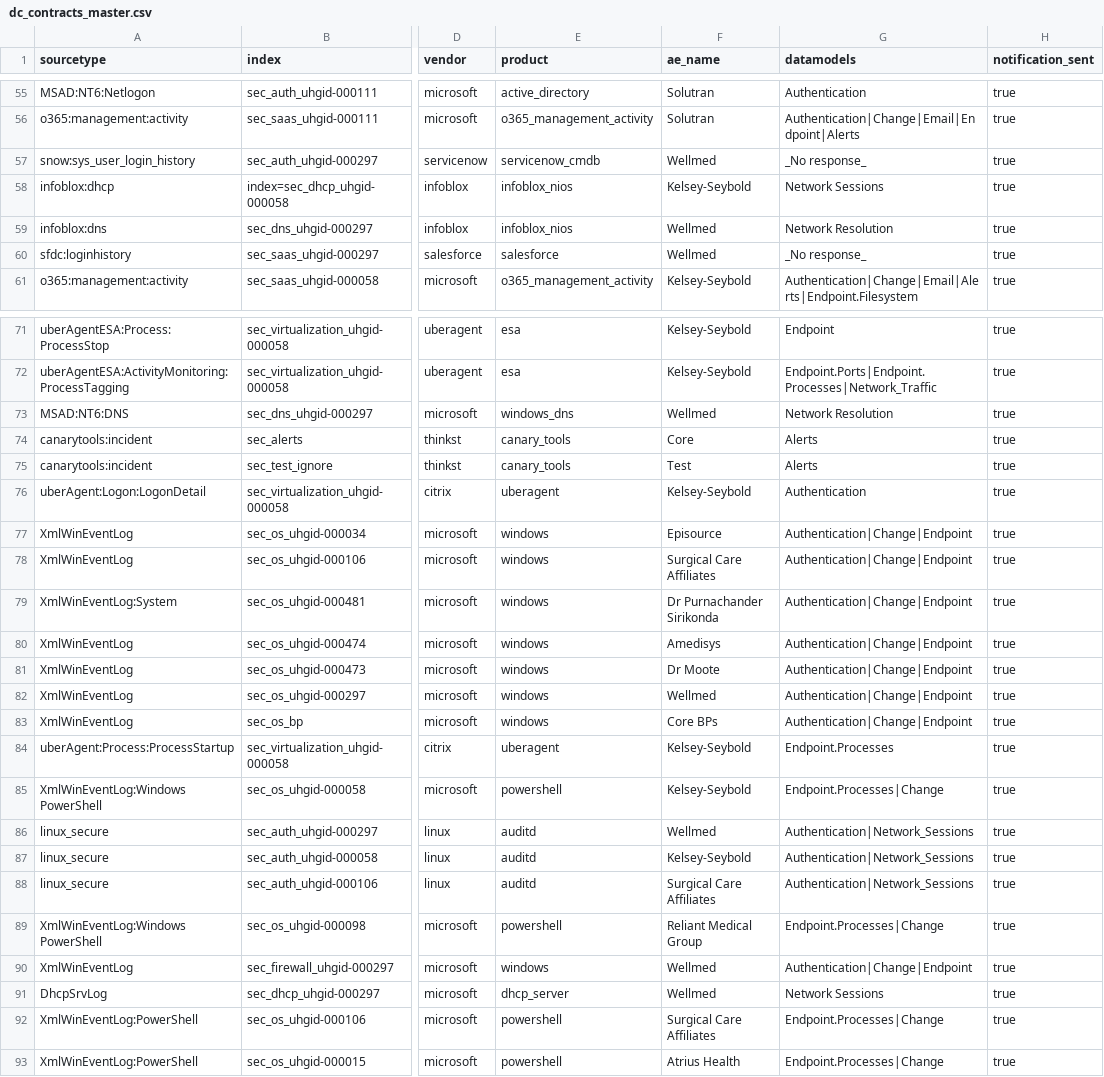
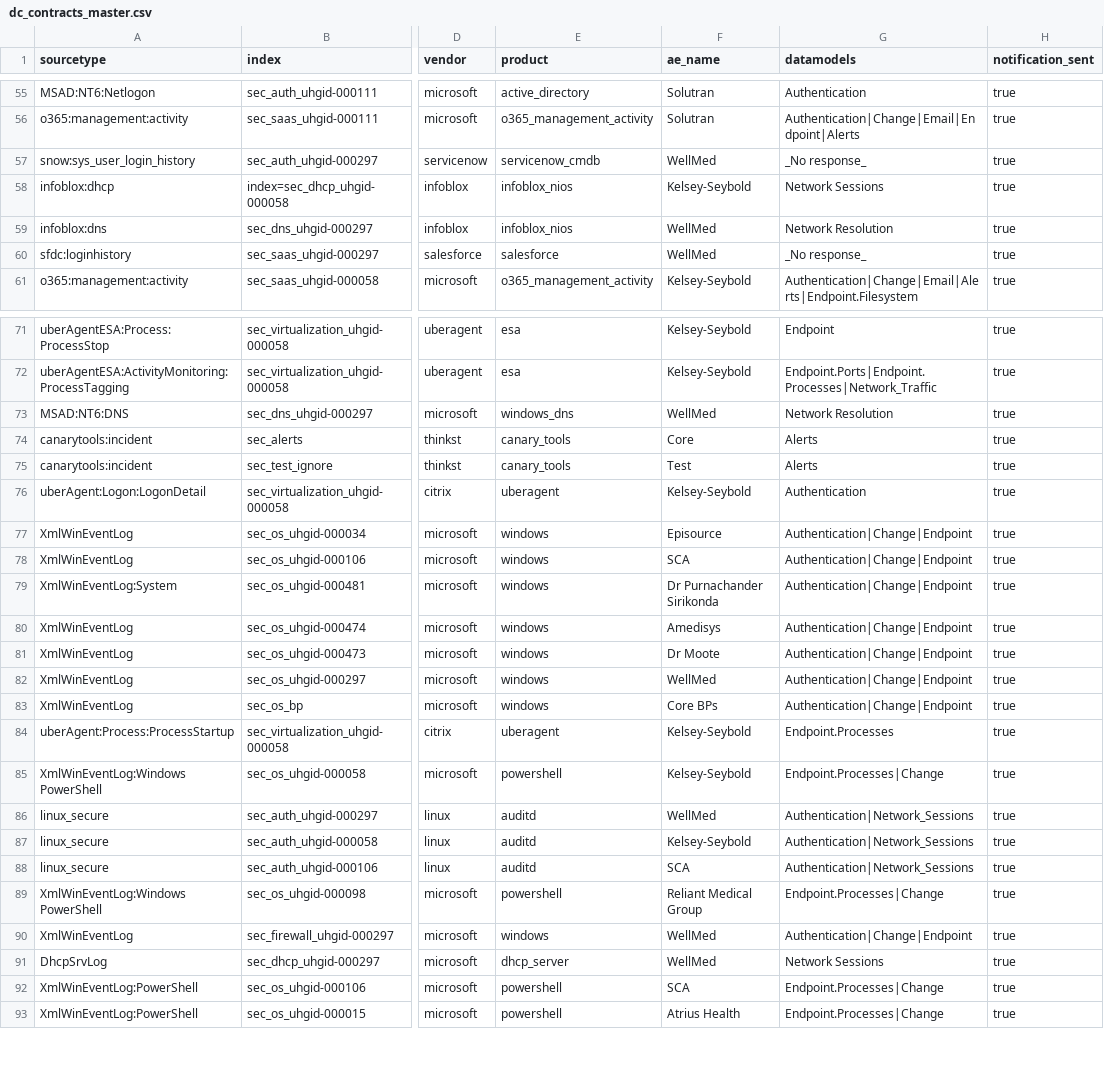
Before and after one commit to JeremyLance/cyber_data_catalog, a CSV file: lookups/dc_contracts_master.csv, drawn as a sheet; only a part is shown, gaps mark what is left out; the diff covers the shown part only; the diff names each change by its address in the sheet, - before the commit and + after, or states it on an @@ line.

```diff
--- a/lookups/dc_contracts_master.csv
+++ b/lookups/dc_contracts_master.csv
-F57 (ae_name): Wellmed
+F57 (ae_name): WellMed
-F59:F60 (ae_name): Wellmed
+F59:F60 (ae_name): WellMed
-F73 (ae_name): Wellmed
+F73 (ae_name): WellMed
-F78 (ae_name): Surgical Care Affiliates
+F78 (ae_name): SCA
-F82 (ae_name): Wellmed
+F82 (ae_name): WellMed
-F86 (ae_name): Wellmed
+F86 (ae_name): WellMed
-F88 (ae_name): Surgical Care Affiliates
+F88 (ae_name): SCA
-F90:F91 (ae_name): Wellmed
+F90:F91 (ae_name): WellMed
-F92 (ae_name): Surgical Care Affiliates
+F92 (ae_name): SCA
```
Also changed, not shown: 10 edited cells elsewhere in this file, lookups/dc_datasets_seed.csv, lookups/dc_infra_nodes_seed.csv, 6 other files.
